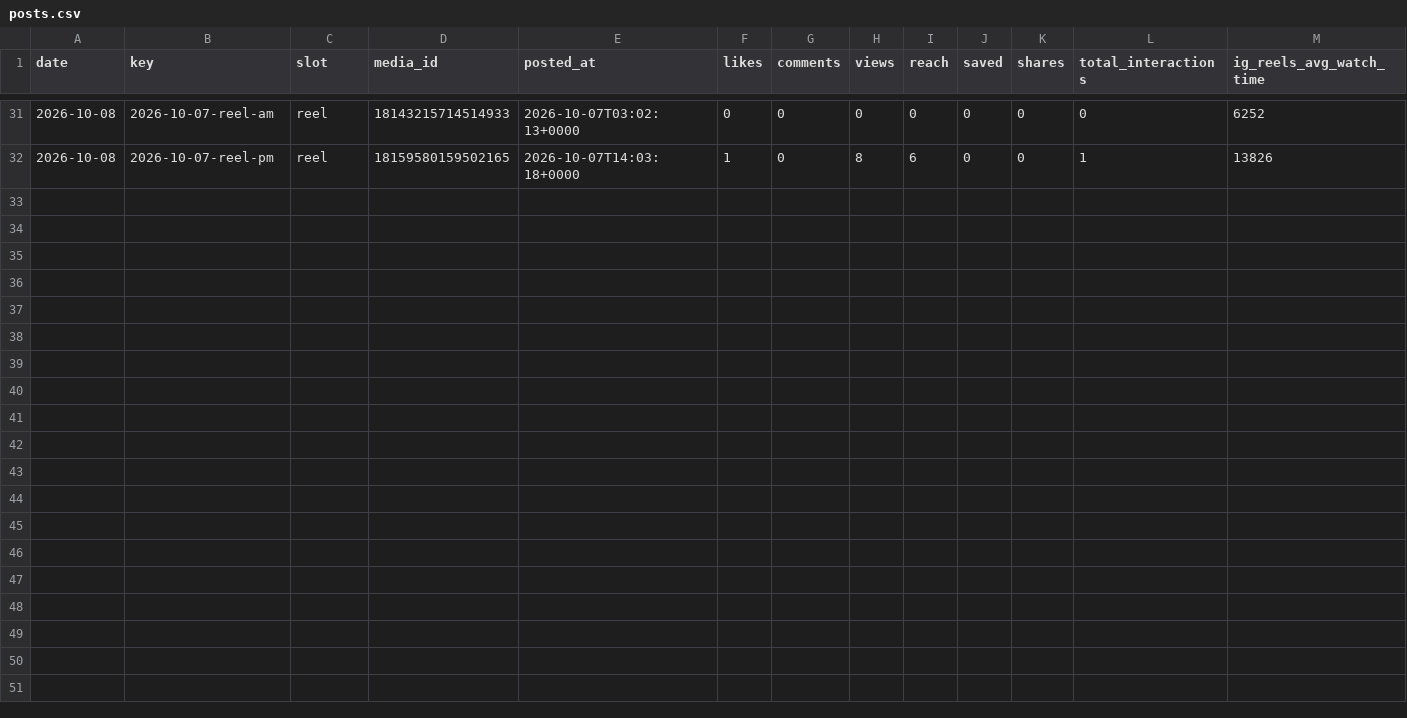
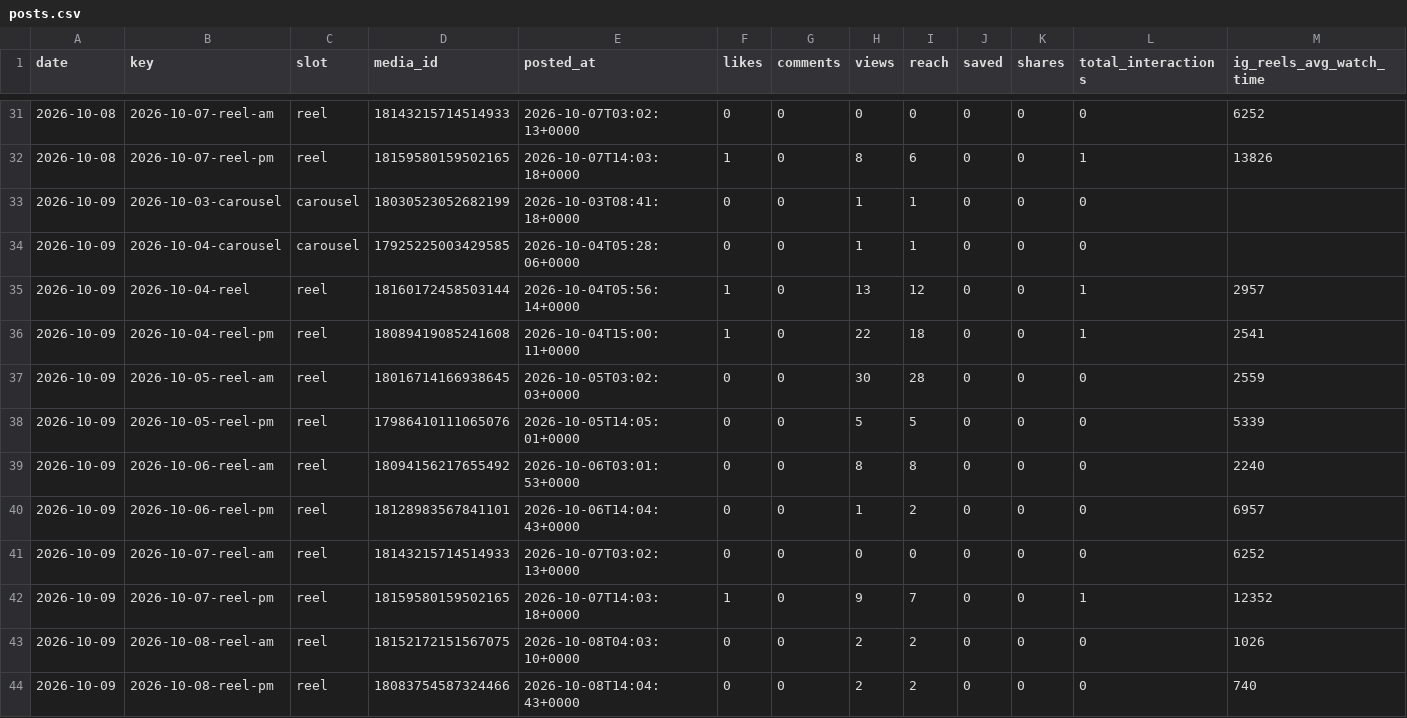
Before and after one commit to bhavishyabharara-jpg/fix-my-money, a CSV file: metrics/posts.csv, drawn as a sheet; only a part is shown, gaps mark what is left out; rows hold the shown columns only; the diff names each change by its address in the sheet, - before the commit and + after, or states it on an @@ line.

```diff
--- a/metrics/posts.csv
+++ b/metrics/posts.csv
+row 33: 2026-10-09 | 2026-10-03-carousel | carousel | 18030523052682199 | 2026-10-03T08:41:18+0000 | 0 | 0 | 1 | 1 | 0 | 0 | 0
+row 34: 2026-10-09 | 2026-10-04-carousel | carousel | 17925225003429585 | 2026-10-04T05:28:06+0000 | 0 | 0 | 1 | 1 | 0 | 0 | 0
+row 35: 2026-10-09 | 2026-10-04-reel | reel | 18160172458503144 | 2026-10-04T05:56:14+0000 | 1 | 0 | 13 | 12 | 0 | 0 | 1 | 2957
+row 36: 2026-10-09 | 2026-10-04-reel-pm | reel | 18089419085241608 | 2026-10-04T15:00:11+0000 | 1 | 0 | 22 | 18 | 0 | 0 | 1 | 2541
+row 37: 2026-10-09 | 2026-10-05-reel-am | reel | 18016714166938645 | 2026-10-05T03:02:03+0000 | 0 | 0 | 30 | 28 | 0 | 0 | 0 | 2559
+row 38: 2026-10-09 | 2026-10-05-reel-pm | reel | 17986410111065076 | 2026-10-05T14:05:01+0000 | 0 | 0 | 5 | 5 | 0 | 0 | 0 | 5339
+row 39: 2026-10-09 | 2026-10-06-reel-am | reel | 18094156217655492 | 2026-10-06T03:01:53+0000 | 0 | 0 | 8 | 8 | 0 | 0 | 0 | 2240
+row 40: 2026-10-09 | 2026-10-06-reel-pm | reel | 18128983567841101 | 2026-10-06T14:04:43+0000 | 0 | 0 | 1 | 2 | 0 | 0 | 0 | 6957
+row 41: 2026-10-09 | 2026-10-07-reel-am | reel | 18143215714514933 | 2026-10-07T03:02:13+0000 | 0 | 0 | 0 | 0 | 0 | 0 | 0 | 6252
+row 42: 2026-10-09 | 2026-10-07-reel-pm | reel | 18159580159502165 | 2026-10-07T14:03:18+0000 | 1 | 0 | 9 | 7 | 0 | 0 | 1 | 12352
+row 43: 2026-10-09 | 2026-10-08-reel-am | reel | 18152172151567075 | 2026-10-08T04:03:10+0000 | 0 | 0 | 2 | 2 | 0 | 0 | 0 | 1026
+row 44: 2026-10-09 | 2026-10-08-reel-pm | reel | 18083754587324466 | 2026-10-08T14:04:43+0000 | 0 | 0 | 2 | 2 | 0 | 0 | 0 | 740
```
Also changed, not shown: 1 other file.
